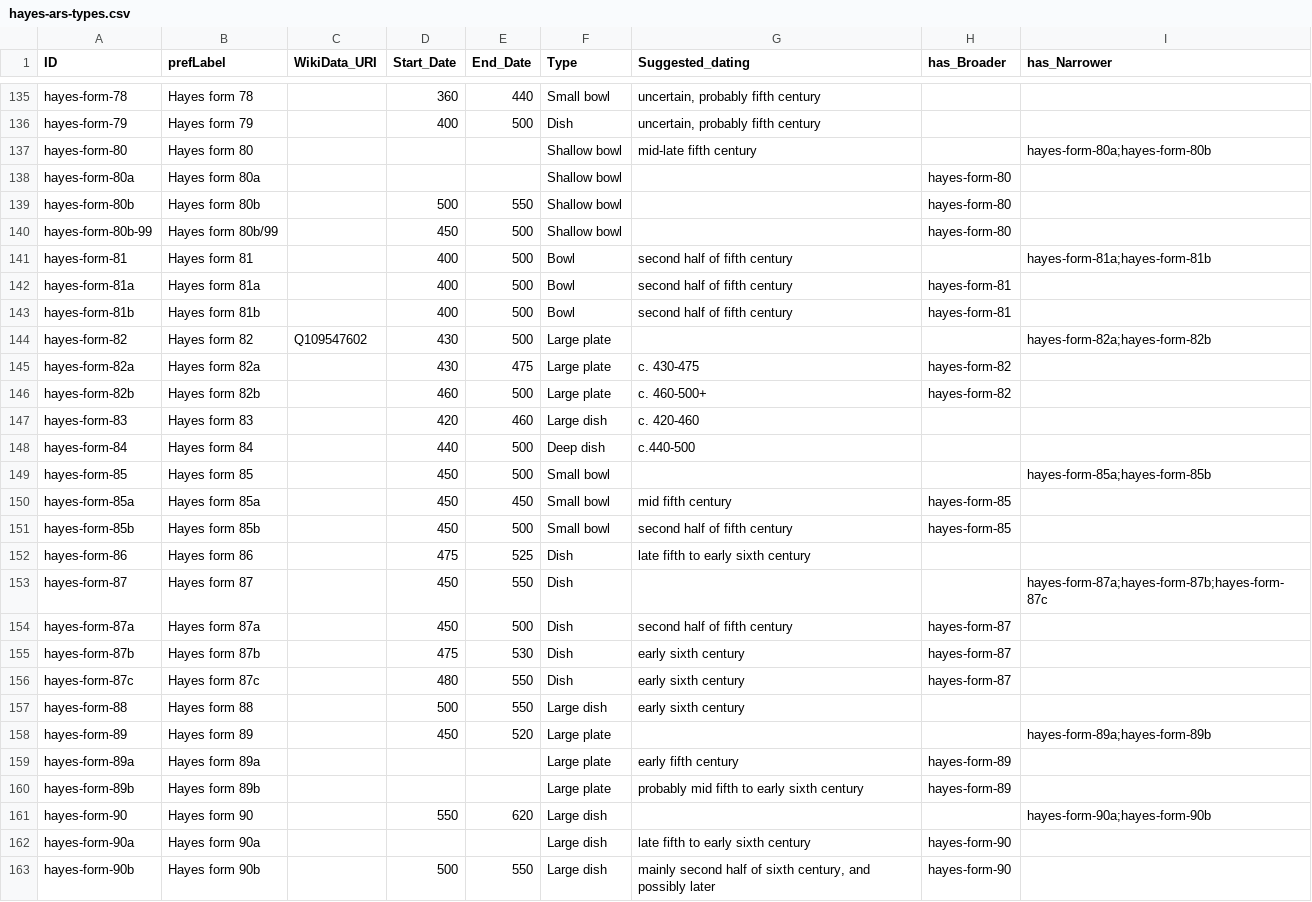
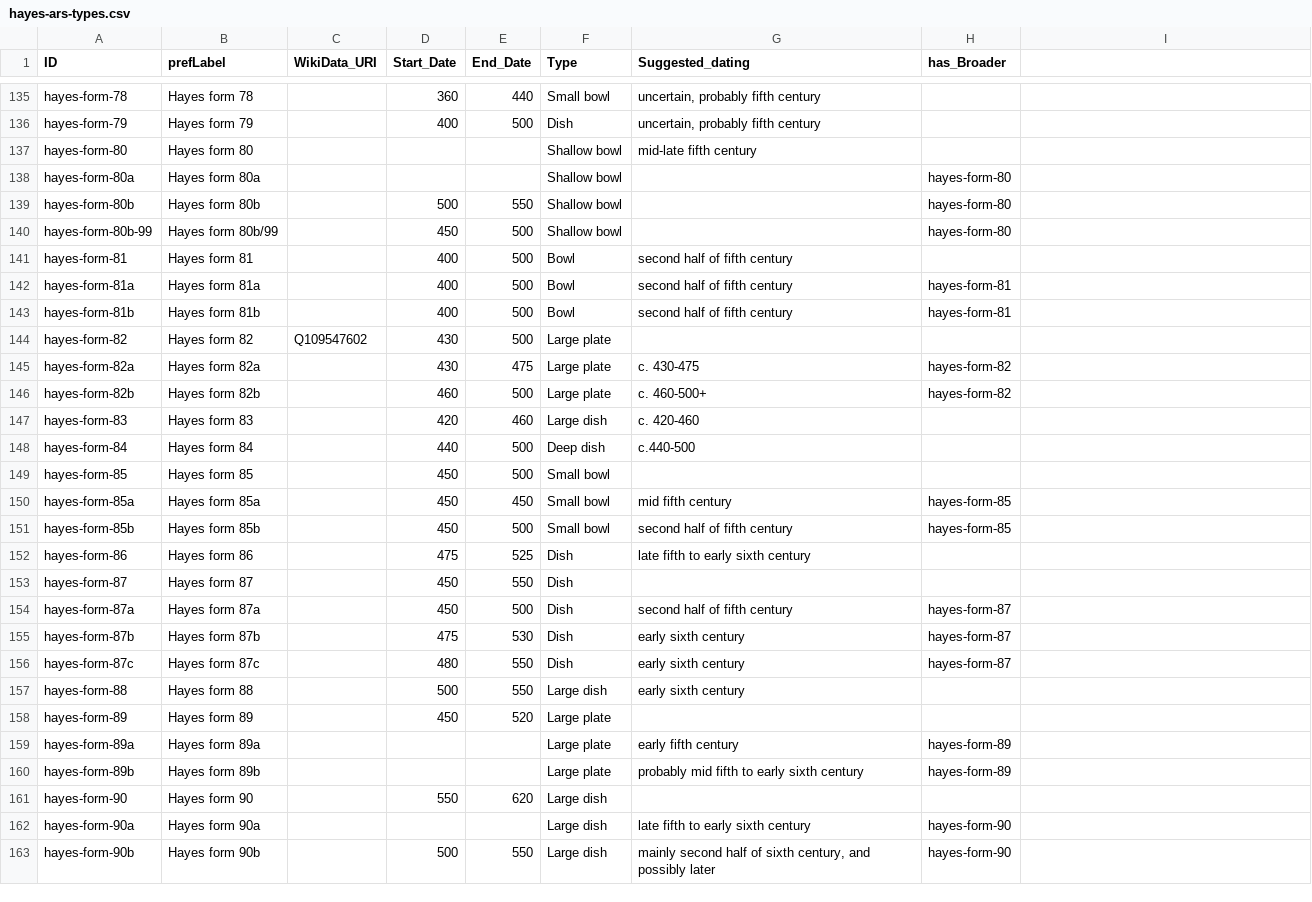
Before and after one commit to dkglab/fall-of-rome, a CSV file: data/ceramic-types/hayes-ars-types.csv, drawn as a sheet; only a part is shown, gaps mark what is left out; the diff covers the shown part only.

Commit message:
removed skos:narrower from ceramics query and csv

```diff
--- a/data/ceramic-types/hayes-ars-types.csv
+++ b/data/ceramic-types/hayes-ars-types.csv
@@ -1 +1 @@
-ID,prefLabel,WikiData_URI,Start_Date,End_Date,Type,Suggested_dating,has_Broader,has_Narrower
+ID,prefLabel,WikiData_URI,Start_Date,End_Date,Type,Suggested_dating,has_Broader
@@ -137 +137 @@ hayes-form-79,Hayes form 79,,400,500,Dish,"uncertain, probably fifth century",,
-hayes-form-80,Hayes form 80,,,,Shallow bowl,mid-late fifth century,,hayes-form-80a;hayes-form-80b
+hayes-form-80,Hayes form 80,,,,Shallow bowl,mid-late fifth century,
@@ -141 +141 @@ hayes-form-80b-99,Hayes form 80b/99,,450,500,Shallow bowl,,hayes-form-80,
-hayes-form-81,Hayes form 81,,400,500,Bowl,second half of fifth century,,hayes-form-81a;hayes-form-81b
+hayes-form-81,Hayes form 81,,400,500,Bowl,second half of fifth century,
@@ -144 +144 @@ hayes-form-81b,Hayes form 81b,,400,500,Bowl,second half of fifth century,hayes-f
-hayes-form-82,Hayes form 82,Q109547602,430,500,Large plate,,,hayes-form-82a;hayes-form-82b
+hayes-form-82,Hayes form 82,Q109547602,430,500,Large plate,,
@@ -149 +149 @@ hayes-form-84,Hayes form 84,,440,500,Deep dish,c.440-500,,
-hayes-form-85,Hayes form 85,,450,500,Small bowl,,,hayes-form-85a;hayes-form-85b
+hayes-form-85,Hayes form 85,,450,500,Small bowl,,
@@ -153 +153 @@ hayes-form-86,Hayes form 86,,475,525,Dish,late fifth to early sixth century,,
-hayes-form-87,Hayes form 87,,450,550,Dish,,,hayes-form-87a;hayes-form-87b;hayes-form-87c
+hayes-form-87,Hayes form 87,,450,550,Dish,,
@@ -158 +158 @@ hayes-form-88,Hayes form 88,,500,550,Large dish,early sixth century,,
-hayes-form-89,Hayes form 89,,450,520,Large plate,,,hayes-form-89a;hayes-form-89b
+hayes-form-89,Hayes form 89,,450,520,Large plate,,
@@ -161 +161 @@ hayes-form-89b,Hayes form 89b,,,,Large plate,probably mid fifth to early sixth c
-hayes-form-90,Hayes form 90,,550,620,Large dish,,,hayes-form-90a;hayes-form-90b
+hayes-form-90,Hayes form 90,,550,620,Large dish,,
```
Also changed, not shown: 32 edited cells elsewhere in this file, 1 other file.
